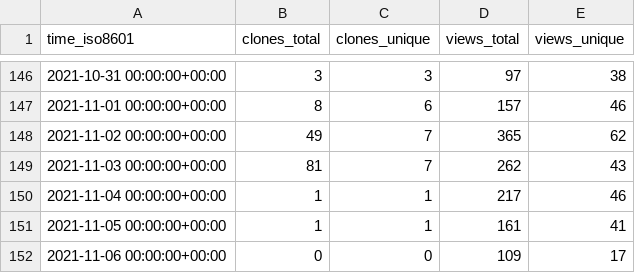
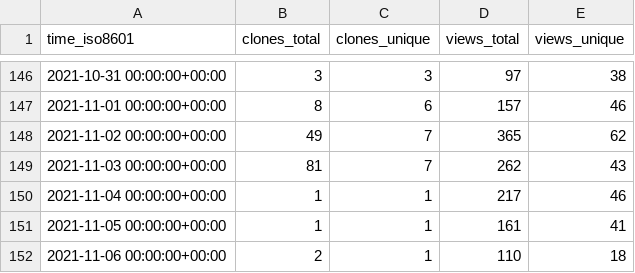
Before and after one commit to I-Valchev/bolt-statistics, a CSV file: bolt/core/ghrs-data/views_clones_aggregate.csv, drawn as a sheet; only a part is shown, gaps mark what is left out.

```diff
--- a/bolt/core/ghrs-data/views_clones_aggregate.csv
+++ b/bolt/core/ghrs-data/views_clones_aggregate.csv
@@ -151,2 +151,2 @@ time_iso8601,clones_total,clones_unique,views_total,views_unique
 2021-11-05 00:00:00+00:00,1,1,161,41
-2021-11-06 00:00:00+00:00,0,0,109,17
+2021-11-06 00:00:00+00:00,2,1,110,18
```
Also changed, not shown: 1 other file.
